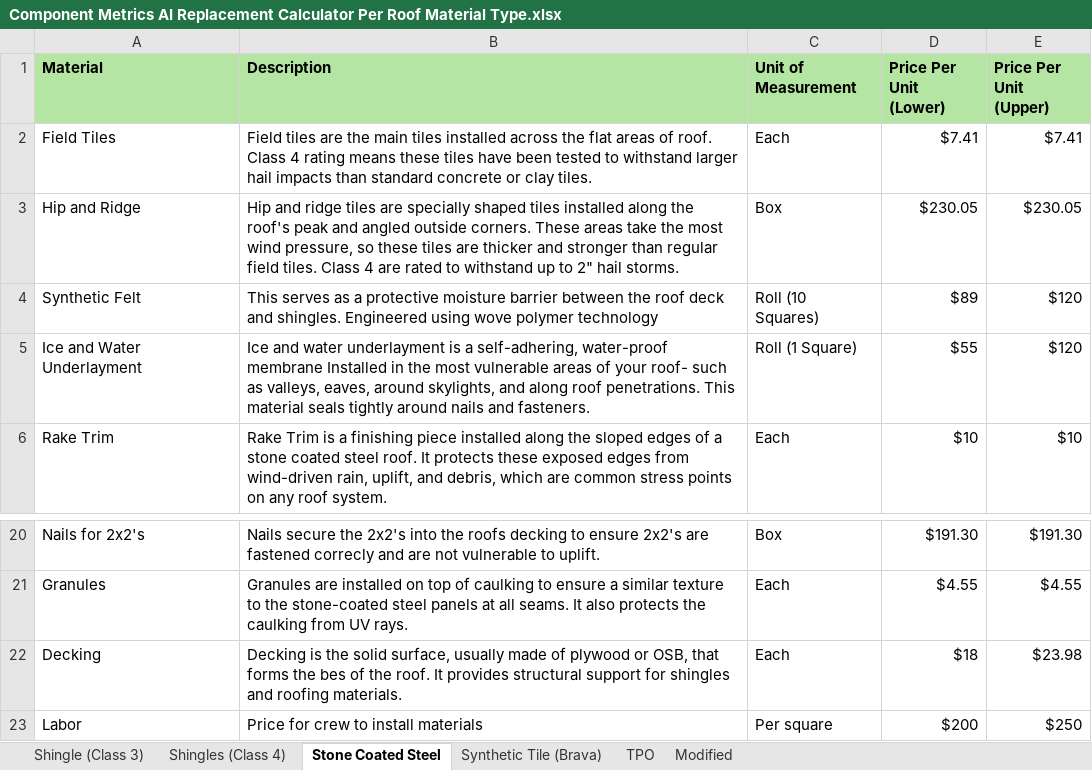
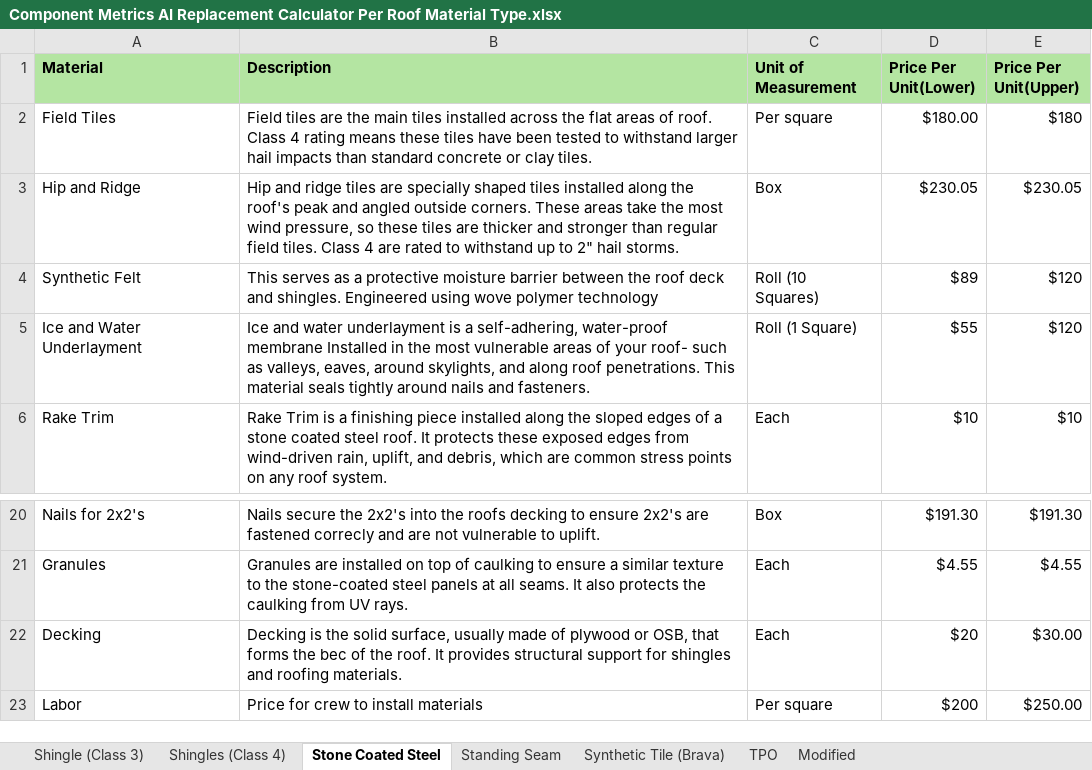
Before and after one commit to aditya-abhiwan/ai-estimator-logic, an Excel workbook: Component Metrics AI Replacement Calculator Per Roof Material Type.xlsx, sheet Stone Coated Steel, drawn as a sheet; only a part is shown, gaps mark what is left out; values as stored, in another font and other column widths than the file's, no borders; the diff names each change by its address in the sheet, - before the commit and + after, or states it on an @@ line.

Commit message:
Add new roof material calculators and JSON data files
- Introduced JSON files for Synthetic Tile (Brava) and TPO roof materials, detailing components, descriptions, units of measurement, and pricing.
- Created an index file to reference all roof material types and their respective JSON files.
- Implemented a new module structure for roof type calculators, including common utilities and specific calculators for each roof type.
- Added quantity calculation functions for various roofing components, ensuring accurate estimates based on roof area and complexity.
- Enhanced the registry to link components with their respective calculators for streamlined access.

```diff
--- a/Component Metrics AI Replacement Calculator Per Roof Material Type.xlsx (sheet Stone Coated Steel)
+++ b/Component Metrics AI Replacement Calculator Per Roof Material Type.xlsx (sheet Stone Coated Steel)
+sheet tab: Standing Seam
-D1: Price Per Unit (Lower)
+D1: Price Per Unit(Lower)
-E1: Price Per Unit (Upper)
+E1: Price Per Unit(Upper)
-C2 (Unit of Measurement): Each
+C2 (Unit of Measurement): Per square
-D2 (Price Per Unit(Lower)): $7.41
+D2 (Price Per Unit(Lower)): $180.00
-E2 (Price Per Unit(Upper)): $7.41
+E2 (Price Per Unit(Upper)): $180
-B22 (Description): …forms the bes of the…
+B22 (Description): …forms the bec of the…
-D22 (Price Per Unit(Lower)): $18
+D22 (Price Per Unit(Lower)): $20
-E22 (Price Per Unit(Upper)): $23.98
+E22 (Price Per Unit(Upper)): $30.00
-E23 (Price Per Unit(Upper)): $250
+E23 (Price Per Unit(Upper)): $250.00
```
Also changed, not shown: sheet Synthetic Tile (Brava), sheet Shingle (Class 3), sheet Shingles (Class 4), sheet TPO, 18 other files.
